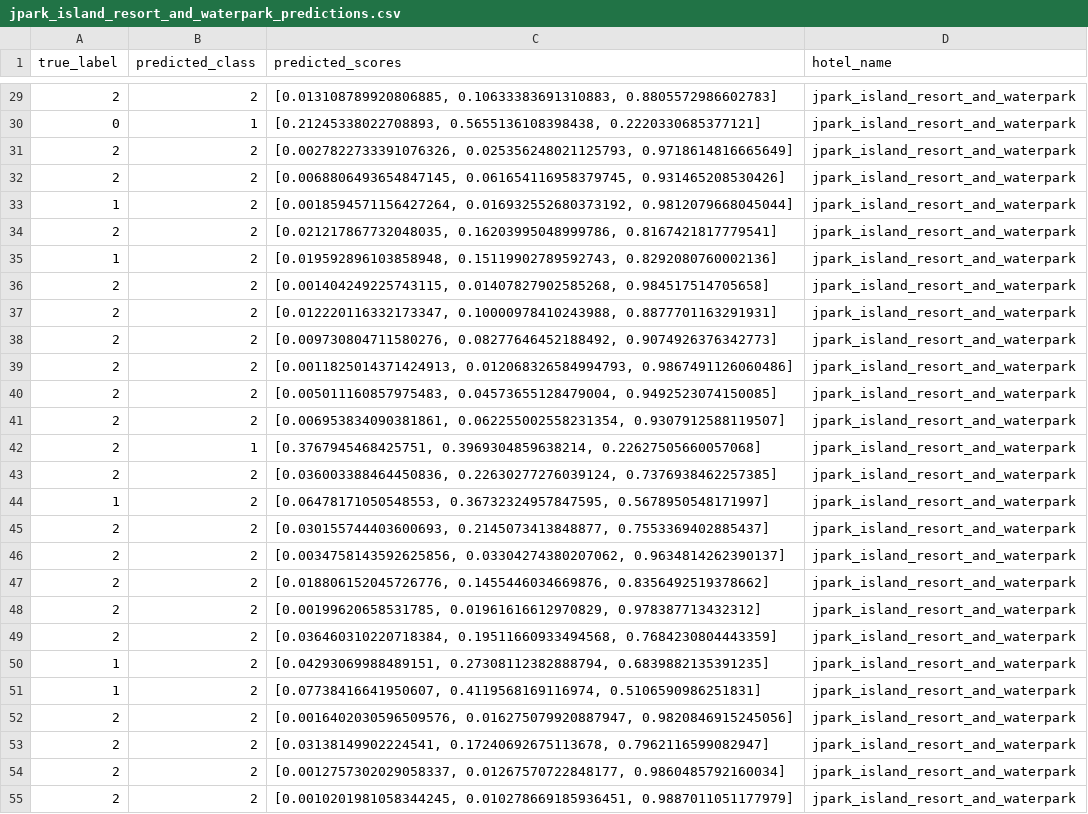
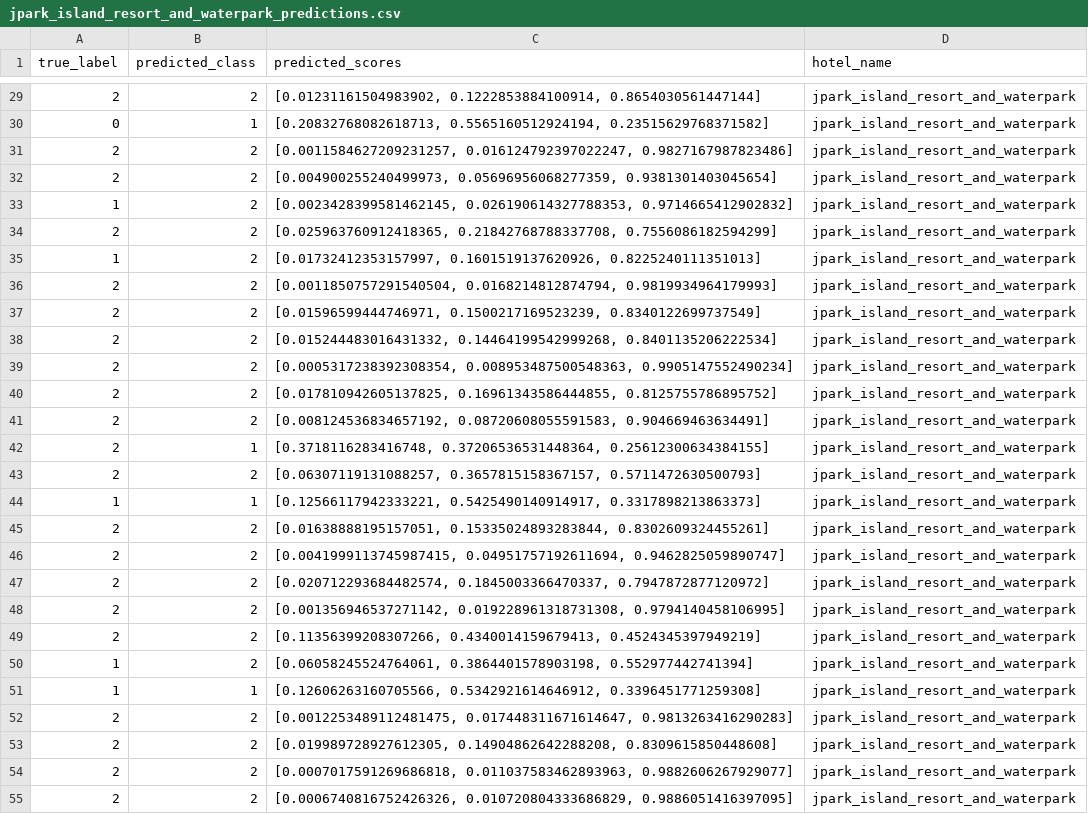
Before and after one commit to sanashii/pointview, a CSV file: sentiment analysis/predictions_by_hotel/jpark_island_resort_and_waterpark_predictions.csv, drawn as a sheet; only a part is shown, gaps mark what is left out; the diff covers the shown part only.

```diff
--- a/sentiment analysis/predictions_by_hotel/jpark_island_resort_and_waterpark_predictions.csv
+++ b/sentiment analysis/predictions_by_hotel/jpark_island_resort_and_waterpark_predictions.csv
@@ -29,27 +29,27 @@ true_label,predicted_class,predicted_scores,hotel_name
-2,2,"[0.013108789920806885, 0.10633383691310883, 0.8805572986602783]",jpark_island_resort_and_waterpark
-0,1,"[0.21245338022708893, 0.5655136108398438, 0.2220330685377121]",jpark_island_resort_and_waterpark
-2,2,"[0.0027822733391076326, 0.025356248021125793, 0.9718614816665649]",jpark_island_resort_and_waterpark
-2,2,"[0.0068806493654847145, 0.061654116958379745, 0.931465208530426]",jpark_island_resort_and_waterpark
-1,2,"[0.0018594571156427264, 0.016932552680373192, 0.9812079668045044]",jpark_island_resort_and_waterpark
-2,2,"[0.021217867732048035, 0.16203995048999786, 0.8167421817779541]",jpark_island_resort_and_waterpark
-1,2,"[0.019592896103858948, 0.15119902789592743, 0.8292080760002136]",jpark_island_resort_and_waterpark
-2,2,"[0.001404249225743115, 0.01407827902585268, 0.984517514705658]",jpark_island_resort_and_waterpark
-2,2,"[0.012220116332173347, 0.10000978410243988, 0.8877701163291931]",jpark_island_resort_and_waterpark
-2,2,"[0.009730804711580276, 0.08277646452188492, 0.9074926376342773]",jpark_island_resort_and_waterpark
-2,2,"[0.0011825014371424913, 0.012068326584994793, 0.9867491126060486]",jpark_island_resort_and_waterpark
-2,2,"[0.005011160857975483, 0.04573655128479004, 0.9492523074150085]",jpark_island_resort_and_waterpark
-2,2,"[0.006953834090381861, 0.062255002558231354, 0.9307912588119507]",jpark_island_resort_and_waterpark
-2,1,"[0.3767945468425751, 0.3969304859638214, 0.22627505660057068]",jpark_island_resort_and_waterpark
-2,2,"[0.036003388464450836, 0.22630277276039124, 0.7376938462257385]",jpark_island_resort_and_waterpark
-1,2,"[0.06478171050548553, 0.36732324957847595, 0.5678950548171997]",jpark_island_resort_and_waterpark
-2,2,"[0.030155744403600693, 0.2145073413848877, 0.7553369402885437]",jpark_island_resort_and_waterpark
-2,2,"[0.0034758143592625856, 0.03304274380207062, 0.9634814262390137]",jpark_island_resort_and_waterpark
-2,2,"[0.018806152045726776, 0.1455446034669876, 0.8356492519378662]",jpark_island_resort_and_waterpark
-2,2,"[0.00199620658531785, 0.01961616612970829, 0.978387713432312]",jpark_island_resort_and_waterpark
-2,2,"[0.036460310220718384, 0.19511660933494568, 0.7684230804443359]",jpark_island_resort_and_waterpark
-1,2,"[0.04293069988489151, 0.27308112382888794, 0.6839882135391235]",jpark_island_resort_and_waterpark
-1,2,"[0.07738416641950607, 0.4119568169116974, 0.5106590986251831]",jpark_island_resort_and_waterpark
-2,2,"[0.0016402030596509576, 0.016275079920887947, 0.9820846915245056]",jpark_island_resort_and_waterpark
-2,2,"[0.03138149902224541, 0.17240692675113678, 0.7962116599082947]",jpark_island_resort_and_waterpark
-2,2,"[0.0012757302029058337, 0.01267570722848177, 0.9860485792160034]",jpark_island_resort_and_waterpark
-2,2,"[0.0010201981058344245, 0.010278669185936451, 0.9887011051177979]",jpark_island_resort_and_waterpark
+2,2,"[0.01231161504983902, 0.1222853884100914, 0.8654030561447144]",jpark_island_resort_and_waterpark
+0,1,"[0.20832768082618713, 0.5565160512924194, 0.23515629768371582]",jpark_island_resort_and_waterpark
+2,2,"[0.0011584627209231257, 0.016124792397022247, 0.9827167987823486]",jpark_island_resort_and_waterpark
+2,2,"[0.004900255240499973, 0.05696956068277359, 0.9381301403045654]",jpark_island_resort_and_waterpark
+1,2,"[0.0023428399581462145, 0.026190614327788353, 0.9714665412902832]",jpark_island_resort_and_waterpark
+2,2,"[0.025963760912418365, 0.21842768788337708, 0.7556086182594299]",jpark_island_resort_and_waterpark
+1,2,"[0.01732412353157997, 0.1601519137620926, 0.8225240111351013]",jpark_island_resort_and_waterpark
+2,2,"[0.0011850757291540504, 0.0168214812874794, 0.9819934964179993]",jpark_island_resort_and_waterpark
+2,2,"[0.01596599444746971, 0.1500217169523239, 0.8340122699737549]",jpark_island_resort_and_waterpark
+2,2,"[0.015244483016431332, 0.14464199542999268, 0.8401135206222534]",jpark_island_resort_and_waterpark
+2,2,"[0.0005317238392308354, 0.008953487500548363, 0.9905147552490234]",jpark_island_resort_and_waterpark
+2,2,"[0.017810942605137825, 0.16961343586444855, 0.8125755786895752]",jpark_island_resort_and_waterpark
+2,2,"[0.008124536834657192, 0.08720608055591583, 0.904669463634491]",jpark_island_resort_and_waterpark
+2,1,"[0.3718116283416748, 0.37206536531448364, 0.25612300634384155]",jpark_island_resort_and_waterpark
+2,2,"[0.06307119131088257, 0.3657815158367157, 0.5711472630500793]",jpark_island_resort_and_waterpark
+1,1,"[0.12566117942333221, 0.5425490140914917, 0.3317898213863373]",jpark_island_resort_and_waterpark
+2,2,"[0.01638888195157051, 0.15335024893283844, 0.8302609324455261]",jpark_island_resort_and_waterpark
+2,2,"[0.0041999113745987415, 0.04951757192611694, 0.9462825059890747]",jpark_island_resort_and_waterpark
+2,2,"[0.020712293684482574, 0.1845003366470337, 0.7947872877120972]",jpark_island_resort_and_waterpark
+2,2,"[0.001356946537271142, 0.019228961318731308, 0.9794140458106995]",jpark_island_resort_and_waterpark
+2,2,"[0.11356399208307266, 0.4340014159679413, 0.4524345397949219]",jpark_island_resort_and_waterpark
+1,2,"[0.06058245524764061, 0.3864401578903198, 0.552977442741394]",jpark_island_resort_and_waterpark
+1,1,"[0.12606263160705566, 0.5342921614646912, 0.3396451771259308]",jpark_island_resort_and_waterpark
+2,2,"[0.0012253489112481475, 0.017448311671614647, 0.9813263416290283]",jpark_island_resort_and_waterpark
+2,2,"[0.019989728927612305, 0.14904862642288208, 0.8309615850448608]",jpark_island_resort_and_waterpark
+2,2,"[0.0007017591269686818, 0.011037583462893963, 0.9882606267929077]",jpark_island_resort_and_waterpark
+2,2,"[0.0006740816752426326, 0.010720804333686829, 0.9886051416397095]",jpark_island_resort_and_waterpark
```
Also changed, not shown: 143 edited cells elsewhere in this file, sentiment analysis/predictions_by_hotel/bai_hotel_predictions.csv, sentiment analysis/predictions_by_hotel/dusit_thani_mactan_predictions.csv, 5 other files.
